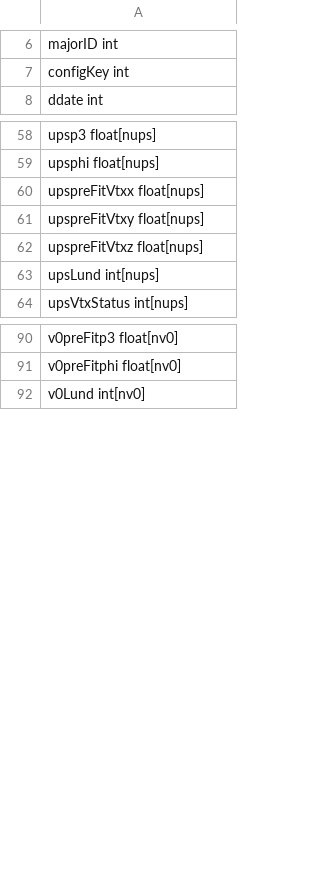
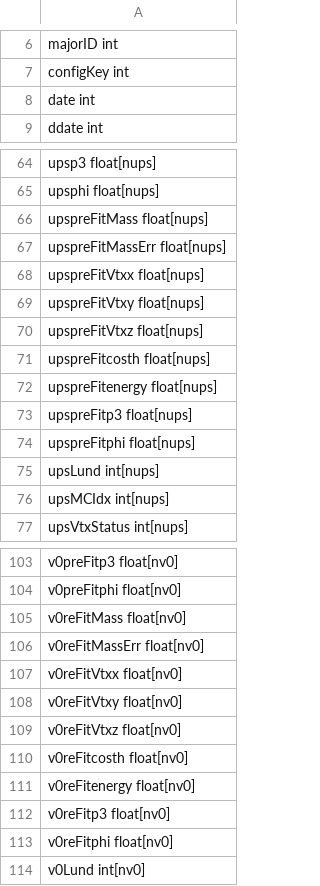
Before and after one commit to yli5/root2postgresdb, a CSV file: darkphoton/example/column_config_mc_all.csv, drawn as a sheet; only a part is shown, gaps mark what is left out; the diff covers the shown part only.

```diff
--- a/darkphoton/example/column_config_mc_all.csv
+++ b/darkphoton/example/column_config_mc_all.csv
@@ -7,2 +7,3 @@ majorID int
 configKey int
+date int
 ddate int
@@ -59,2 +65,4 @@ upsp3 float[nups]
 upsphi float[nups]
+upspreFitMass float[nups]
+upspreFitMassErr float[nups]
 upspreFitVtxx float[nups]
@@ -62,3 +70,8 @@ upspreFitVtxy float[nups]
 upspreFitVtxz float[nups]
+upspreFitcosth float[nups]
+upspreFitenergy float[nups]
+upspreFitp3 float[nups]
+upspreFitphi float[nups]
 upsLund int[nups]
+upsMCIdx int[nups]
 upsVtxStatus int[nups]
@@ -91,2 +104,11 @@ v0preFitp3 float[nv0]
 v0preFitphi float[nv0]
+v0reFitMass float[nv0]
+v0reFitMassErr float[nv0]
+v0reFitVtxx float[nv0]
+v0reFitVtxy float[nv0]
+v0reFitVtxz float[nv0]
+v0reFitcosth float[nv0]
+v0reFitenergy float[nv0]
+v0reFitp3 float[nv0]
+v0reFitphi float[nv0]
 v0Lund int[nv0]
```
Also changed, not shown: 10 added rows elsewhere in this file, 1 other file.
